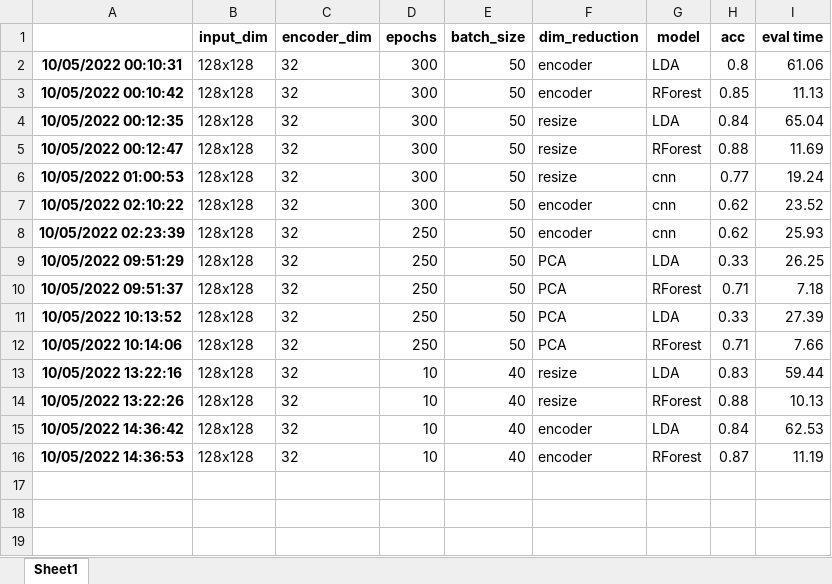
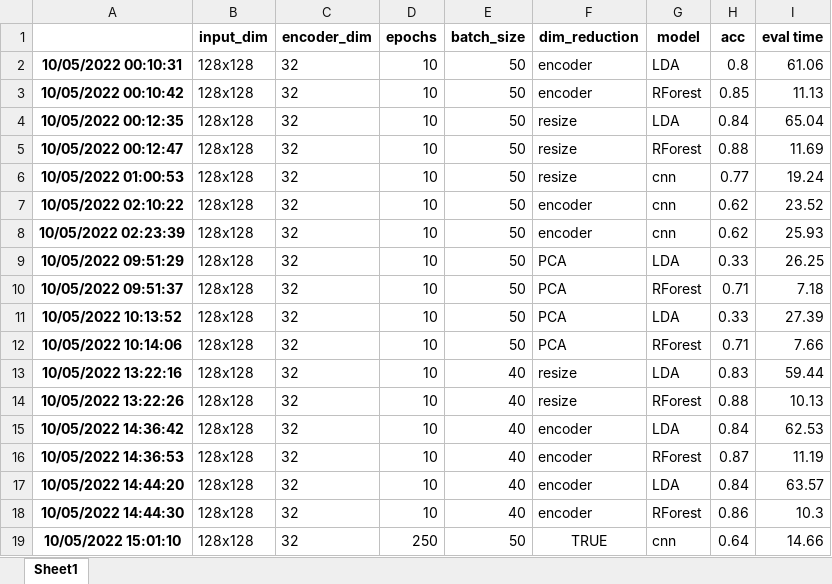
Before and after one commit to vidaldani/MangoGrading, an Excel workbook: informe/tables/DimensionReduction.xlsx, sheet Sheet1, drawn as a sheet; values as stored, in another font and other column widths than the file's, no borders; the diff names each change by its address in the sheet, - before the commit and + after, or states it on an @@ line.

```diff
--- a/informe/tables/DimensionReduction.xlsx (sheet Sheet1)
+++ b/informe/tables/DimensionReduction.xlsx (sheet Sheet1)
-D2:D7 (epochs): 300
+D2:D7 (epochs): 10
-D8:D12 (epochs): 250
+D8:D12 (epochs): 10
+row 17: 10/05/2022 14:44:20 | 128x128 | 32 | 10 | 40 | encoder | LDA | 0.84 | 63.57
+row 18: 10/05/2022 14:44:30 | 128x128 | 32 | 10 | 40 | encoder | RForest | 0.86 | 10.3
+row 19: 10/05/2022 15:01:10 | 128x128 | 32 | 250 | 50 | TRUE | cnn | 0.64 | 14.66
```
Also changed, not shown: 3 other files.
